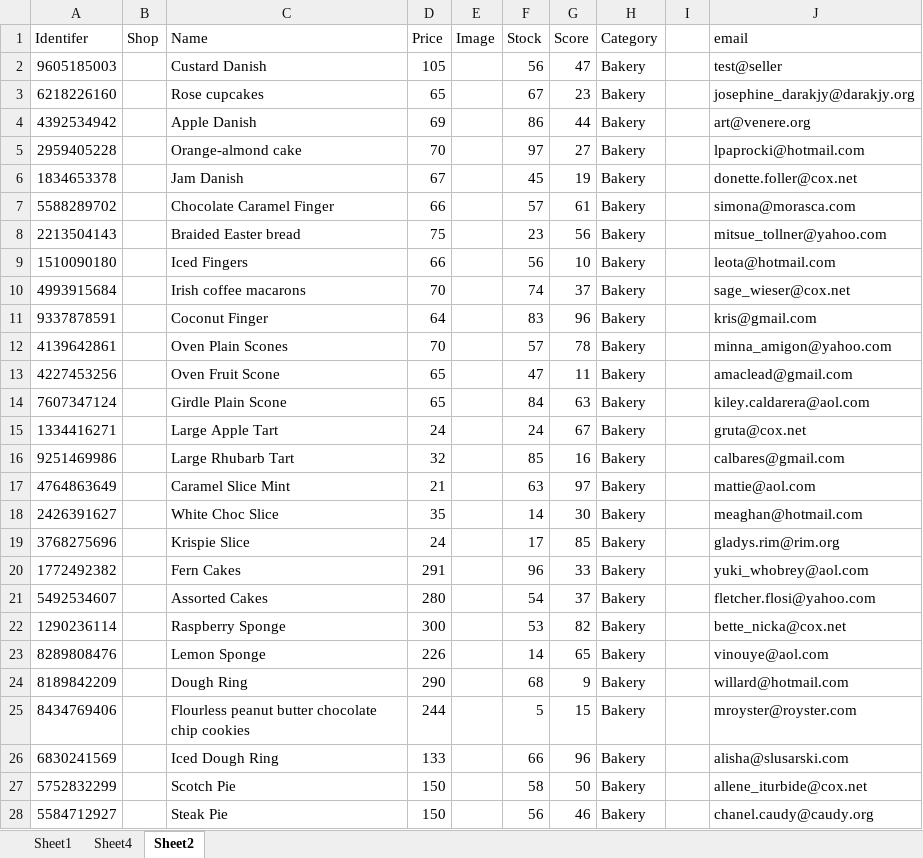
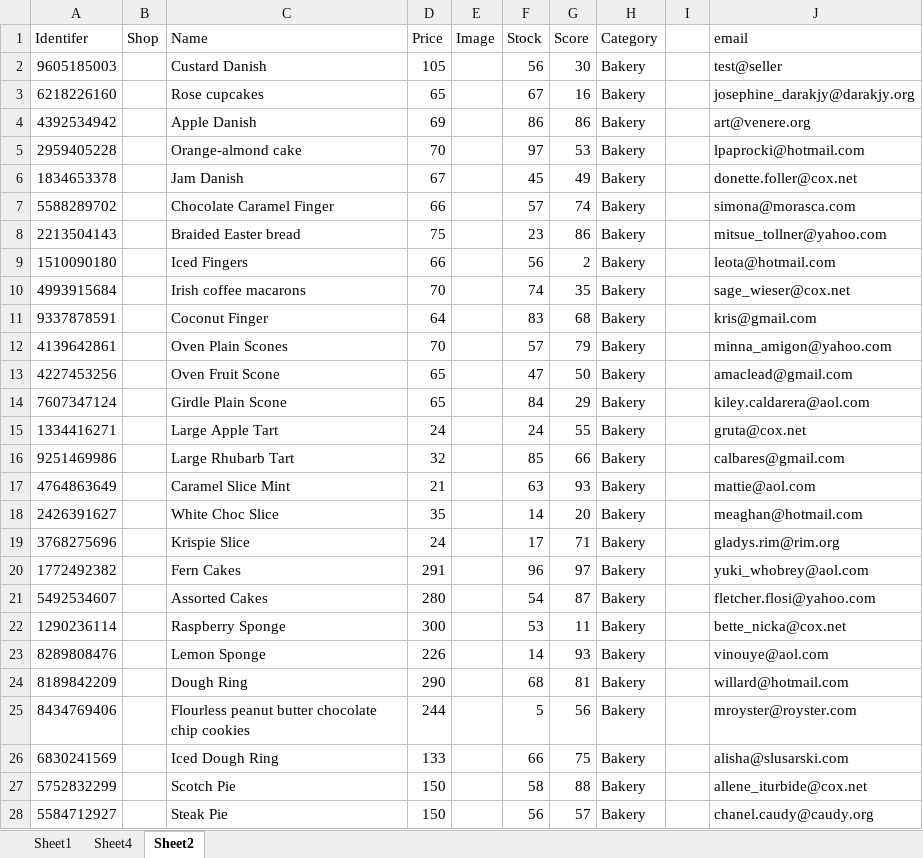
Before and after one commit to DhruvK-Sethi/APEX-Hackathon, an Excel workbook: daveydark/src/Database.xlsx, sheet Sheet2, drawn as a sheet; only a part is shown; values as stored, in another font and other column widths than the file's, no borders; conditional formats not drawn; the diff covers the shown part only; the diff names each change by its address in the sheet, - before the commit and + after, or states it on an @@ line.

Commit message:
Db update

```diff
--- a/daveydark/src/Database.xlsx (sheet Sheet2)
+++ b/daveydark/src/Database.xlsx (sheet Sheet2)
-G2 (Score): 47
+G2 (Score): 30
-G3 (Score): 23
+G3 (Score): 16
-G4 (Score): 44
+G4 (Score): 86
-G5 (Score): 27
+G5 (Score): 53
-G6 (Score): 19
+G6 (Score): 49
-G7 (Score): 61
+G7 (Score): 74
-G8 (Score): 56
+G8 (Score): 86
-G9 (Score): 10
+G9 (Score): 2
-G10 (Score): 37
+G10 (Score): 35
-G11 (Score): 96
+G11 (Score): 68
-G12 (Score): 78
+G12 (Score): 79
-G13 (Score): 11
+G13 (Score): 50
-G14 (Score): 63
+G14 (Score): 29
-G15 (Score): 67
+G15 (Score): 55
-G16 (Score): 16
+G16 (Score): 66
-G17 (Score): 97
+G17 (Score): 93
-G18 (Score): 30
+G18 (Score): 20
-G19 (Score): 85
+G19 (Score): 71
-G20 (Score): 33
+G20 (Score): 97
-G21 (Score): 37
+G21 (Score): 87
-G22 (Score): 82
+G22 (Score): 11
-G23 (Score): 65
+G23 (Score): 93
-G24 (Score): 9
+G24 (Score): 81
-G25 (Score): 15
+G25 (Score): 56
-G26 (Score): 96
+G26 (Score): 75
-G27 (Score): 50
+G27 (Score): 88
-G28 (Score): 46
+G28 (Score): 57
```
Also changed, not shown: 290 edited cells elsewhere in this sheet, sheet Sheet1.
